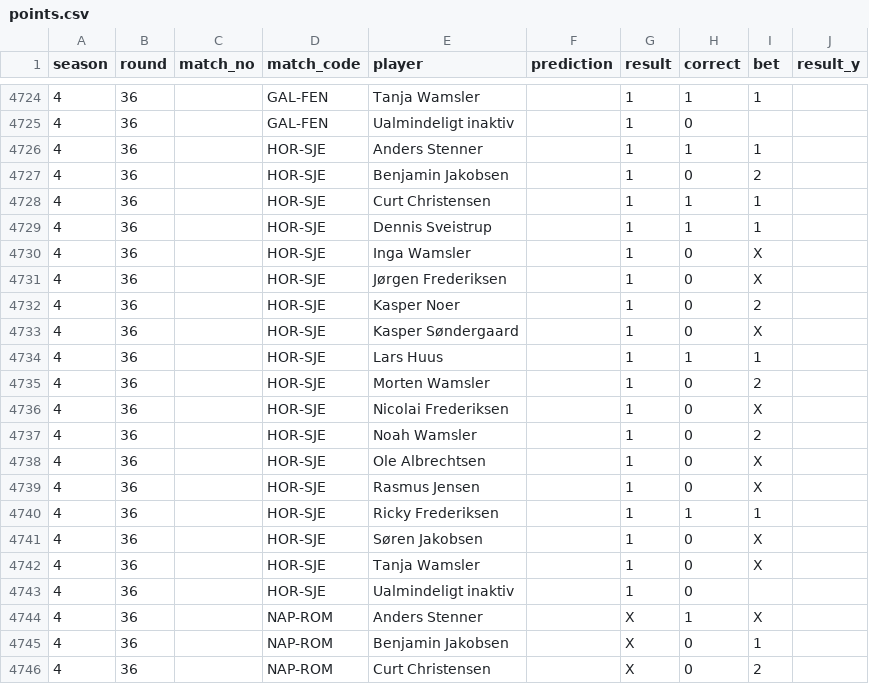
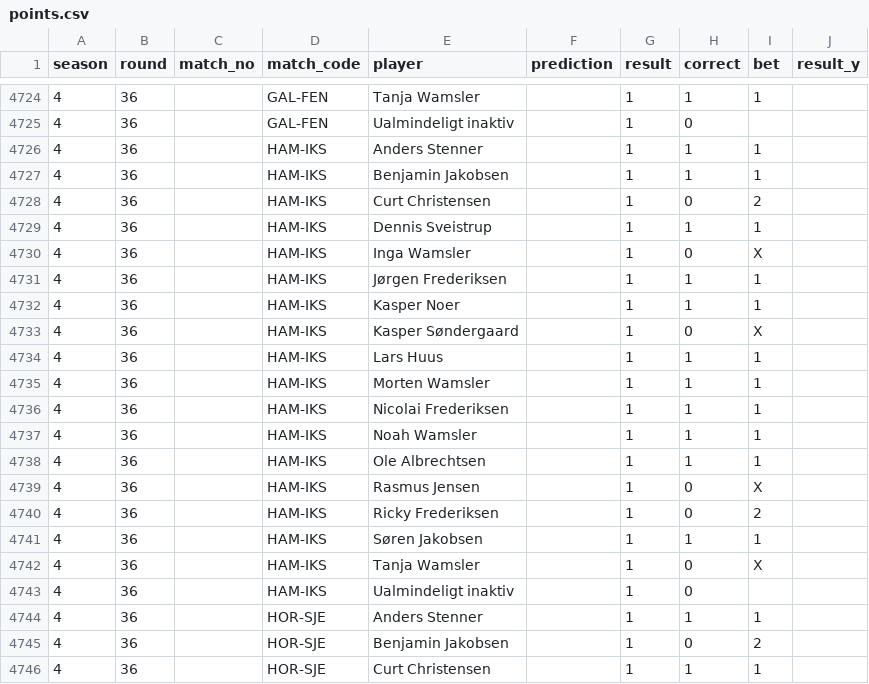
Before and after one commit to Stenner93/Odds, a CSV file: data/points.csv, drawn as a sheet; only a part is shown, gaps mark what is left out; the shorter side is filled out with more unchanged rows.

```diff
--- a/data/points.csv
+++ b/data/points.csv
@@ -4725,2 +4725,20 @@ season,round,match_no,match_code,player,prediction,result,correct,bet,result_y
 4,36,,GAL-FEN,Ualmindeligt inaktiv,,1,0,,
+4,36,,HAM-IKS,Anders Stenner,,1,1,1,
+4,36,,HAM-IKS,Benjamin Jakobsen,,1,1,1,
+4,36,,HAM-IKS,Curt Christensen,,1,0,2,
+4,36,,HAM-IKS,Dennis Sveistrup,,1,1,1,
+4,36,,HAM-IKS,Inga Wamsler,,1,0,X,
+4,36,,HAM-IKS,Jørgen Frederiksen,,1,1,1,
+4,36,,HAM-IKS,Kasper Noer,,1,1,1,
+4,36,,HAM-IKS,Kasper Søndergaard,,1,0,X,
+4,36,,HAM-IKS,Lars Huus,,1,1,1,
+4,36,,HAM-IKS,Morten Wamsler,,1,1,1,
+4,36,,HAM-IKS,Nicolai Frederiksen,,1,1,1,
+4,36,,HAM-IKS,Noah Wamsler,,1,1,1,
+4,36,,HAM-IKS,Ole Albrechtsen,,1,1,1,
+4,36,,HAM-IKS,Rasmus Jensen,,1,0,X,
+4,36,,HAM-IKS,Ricky Frederiksen,,1,0,2,
+4,36,,HAM-IKS,Søren Jakobsen,,1,1,1,
+4,36,,HAM-IKS,Tanja Wamsler,,1,0,X,
+4,36,,HAM-IKS,Ualmindeligt inaktiv,,1,0,,
 4,36,,HOR-SJE,Anders Stenner,,1,1,1,
```
Also changed, not shown: data/odds.csv, data/opta_rankings.csv, 3 other files.
